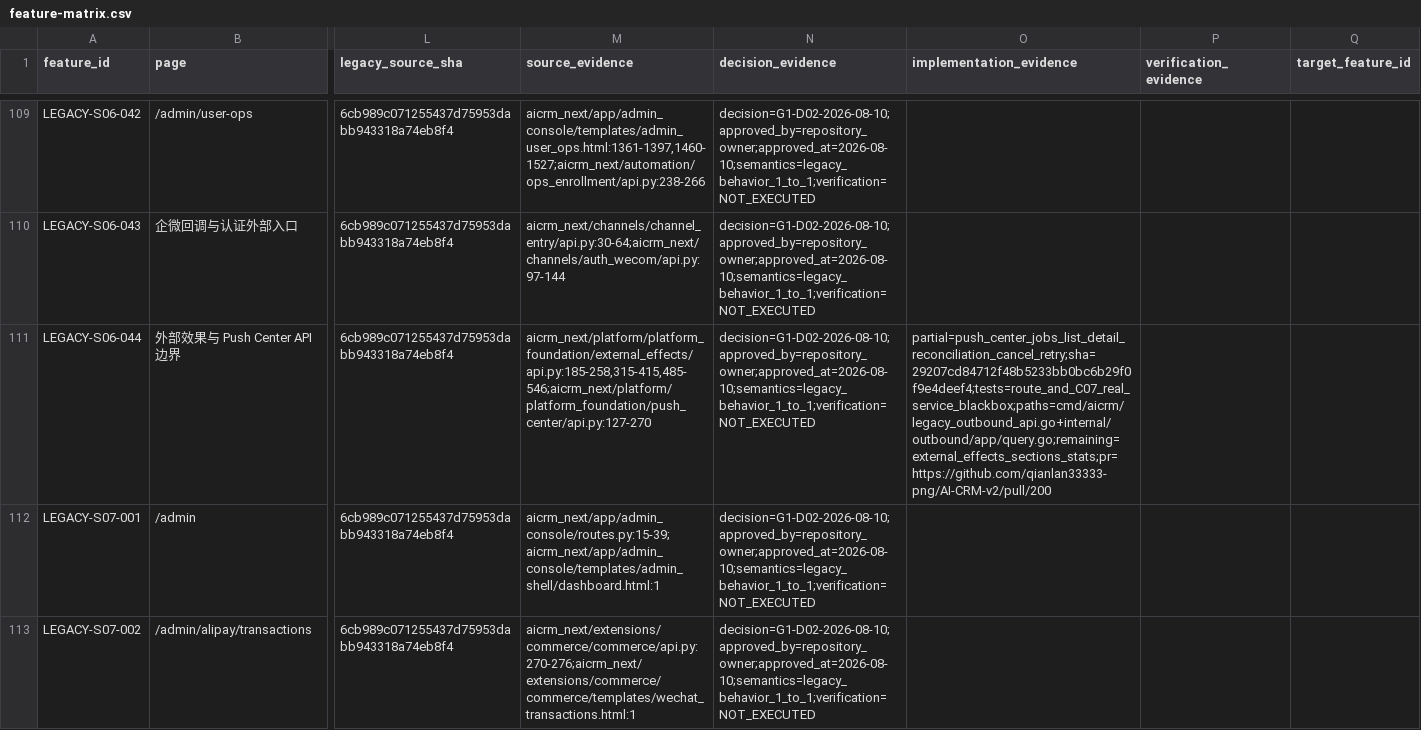
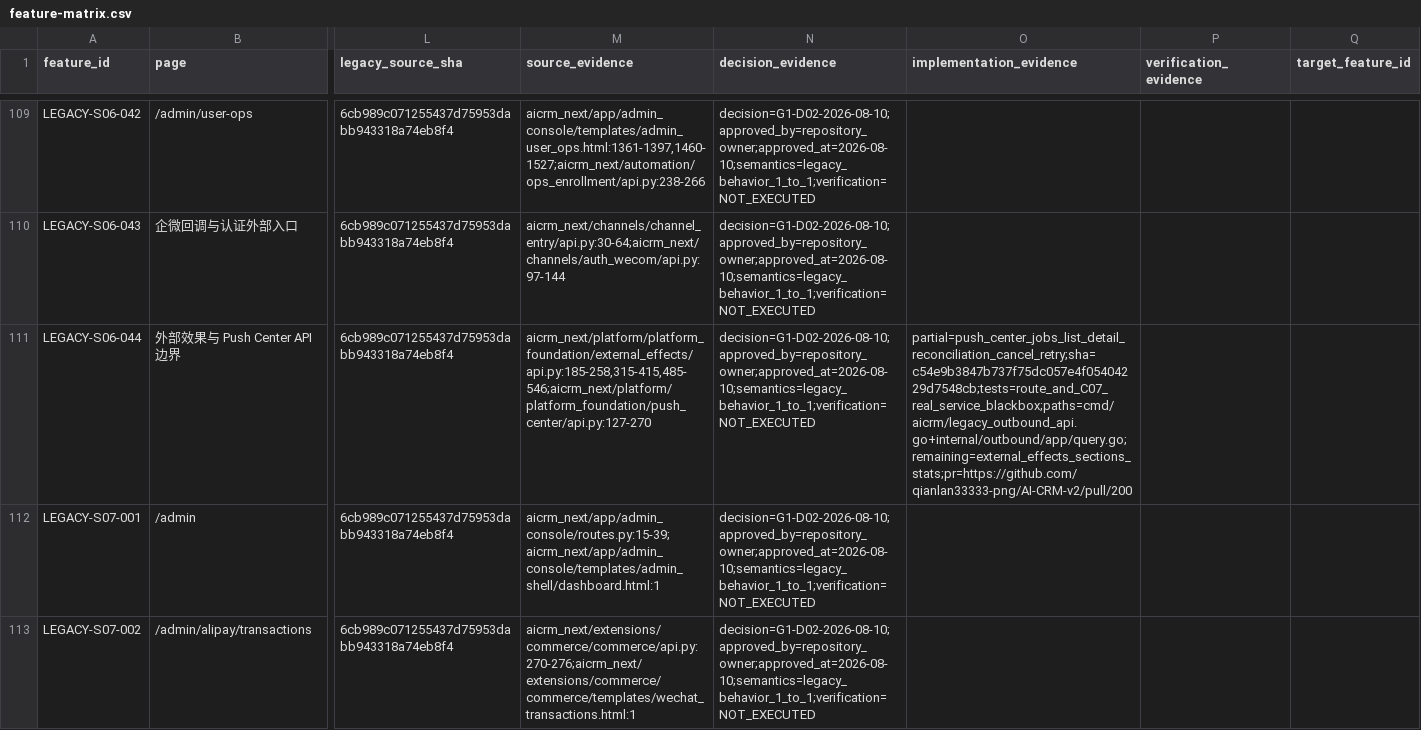
Before and after one commit to qianlan33333-png/AI-CRM-v2, a CSV file: docs/feature-matrix.csv, drawn as a sheet; only a part is shown, gaps mark what is left out; the diff names each change by its address in the sheet, - before the commit and + after, or states it on an @@ line.

Commit message:
docs(outbound): 追加 O7 安全修正收据

```diff
--- a/docs/feature-matrix.csv
+++ b/docs/feature-matrix.csv
-O111 (implementation_evidence): partial=push_center_jobs_list_detail_reconciliation_cancel_retry;sha=29207cd84712f48b5233bb0bc6b29f0f9e4deef4;tests=route_and_C07_real_service_blackbox;paths=cmd/aicrm/legacy_outbound_api.go+internal/outbound/app/query.go;remaining=external_effects_sections_stats;pr=https://github.com/qianlan33333-png/AI-CRM-v2/pull/200
+O111 (implementation_evidence): partial=push_center_jobs_list_detail_reconciliation_cancel_retry;sha=c54e9b3847b737f75dc057e4f05404229d7548cb;tests=route_and_C07_real_service_blackbox;paths=cmd/aicrm/legacy_outbound_api.go+internal/outbound/app/query.go;remaining=external_effects_sections_stats;pr=https://github.com/qianlan33333-png/AI-CRM-v2/pull/200
```
Also changed, not shown: 3 other files.
